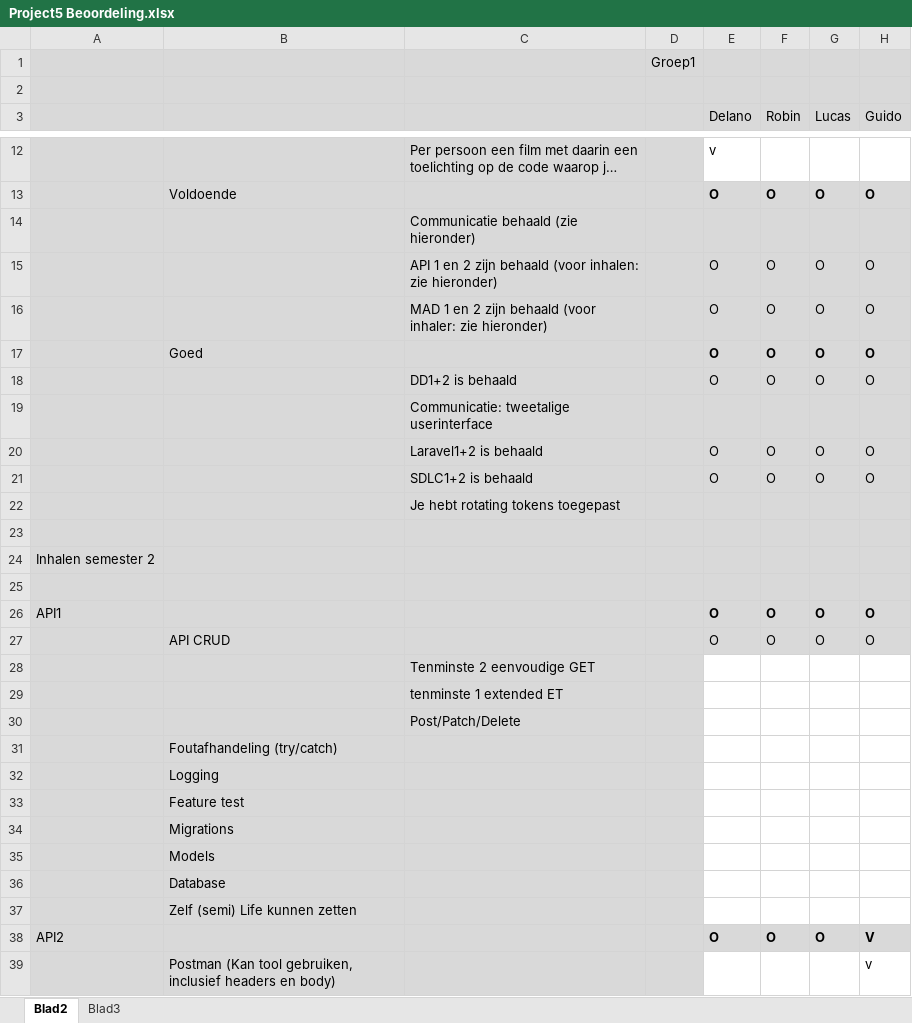
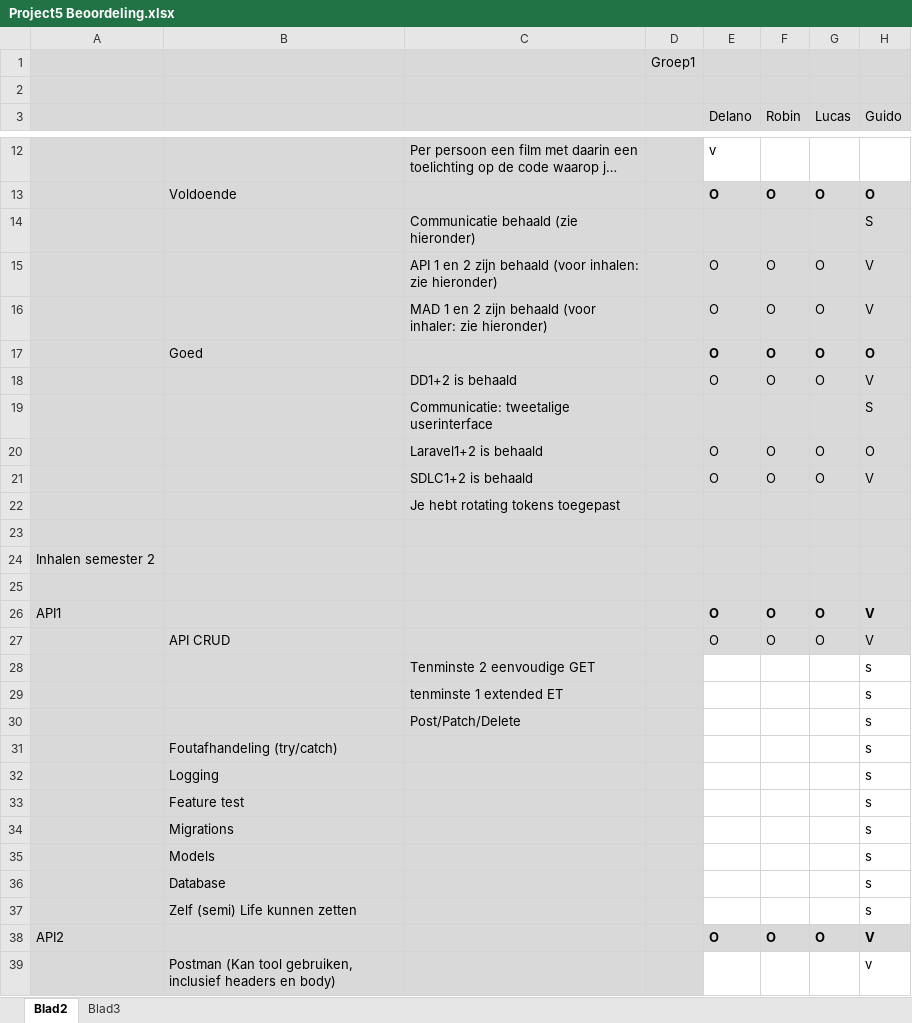
Before and after one commit to ps221494/Project5, an Excel workbook: Project5 Beoordeling.xlsx, sheet Blad2, drawn as a sheet; only a part is shown, gaps mark what is left out; long unchanged cells end in …; values as stored, in another font and other column widths than the file's, no borders; conditional formats not drawn; the diff covers the shown part only; the diff names each change by its address in the sheet, - before the commit and + after, or states it on an @@ line.

```diff
--- a/Project5 Beoordeling.xlsx (sheet Blad2)
+++ b/Project5 Beoordeling.xlsx (sheet Blad2)
-H14 (Guido): (empty)
+H14 (Guido): S
-H15:H16 (Guido): O
+H15:H16 (Guido): V
-H18 (Guido): O
+H18 (Guido): V
-H19 (Guido): (empty)
+H19 (Guido): S
-H21 (Guido): O
+H21 (Guido): V
-H26:H27 (Guido): O
+H26:H27 (Guido): V
-H28:H37 (Guido): (empty)
+H28:H37 (Guido): s
```
Also changed, not shown: 32 edited cells elsewhere in this sheet, 1 other file.
